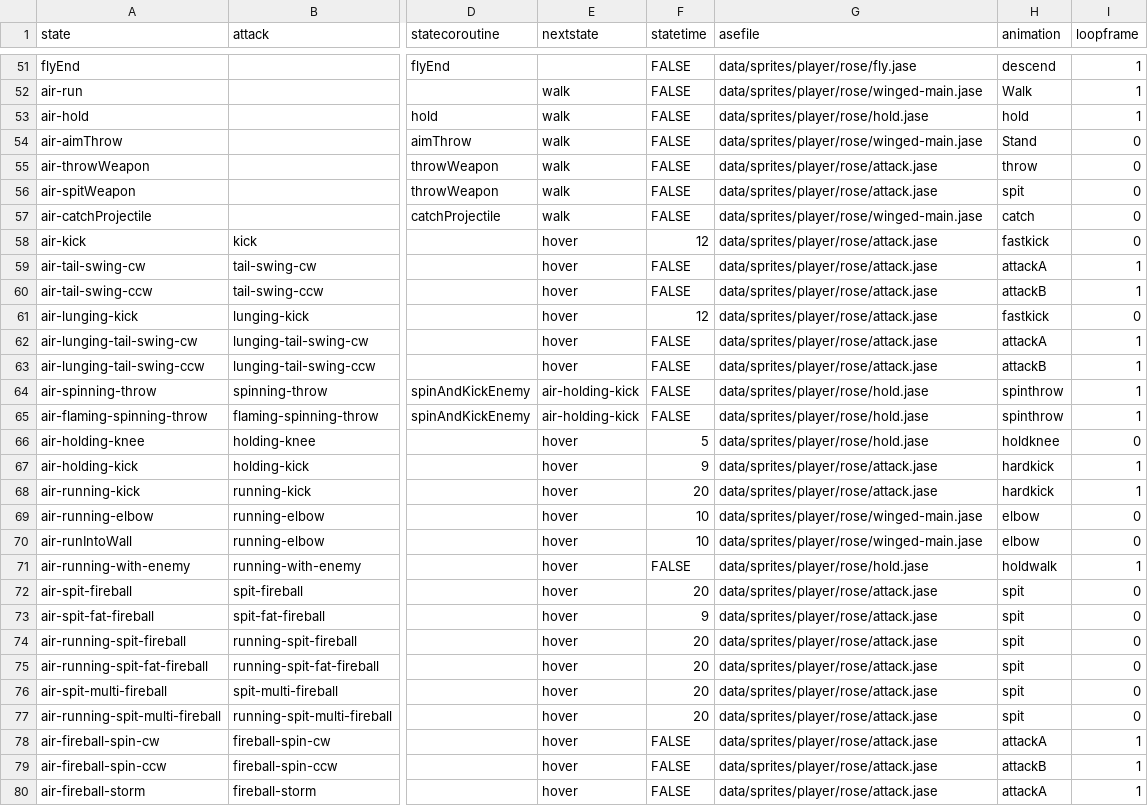
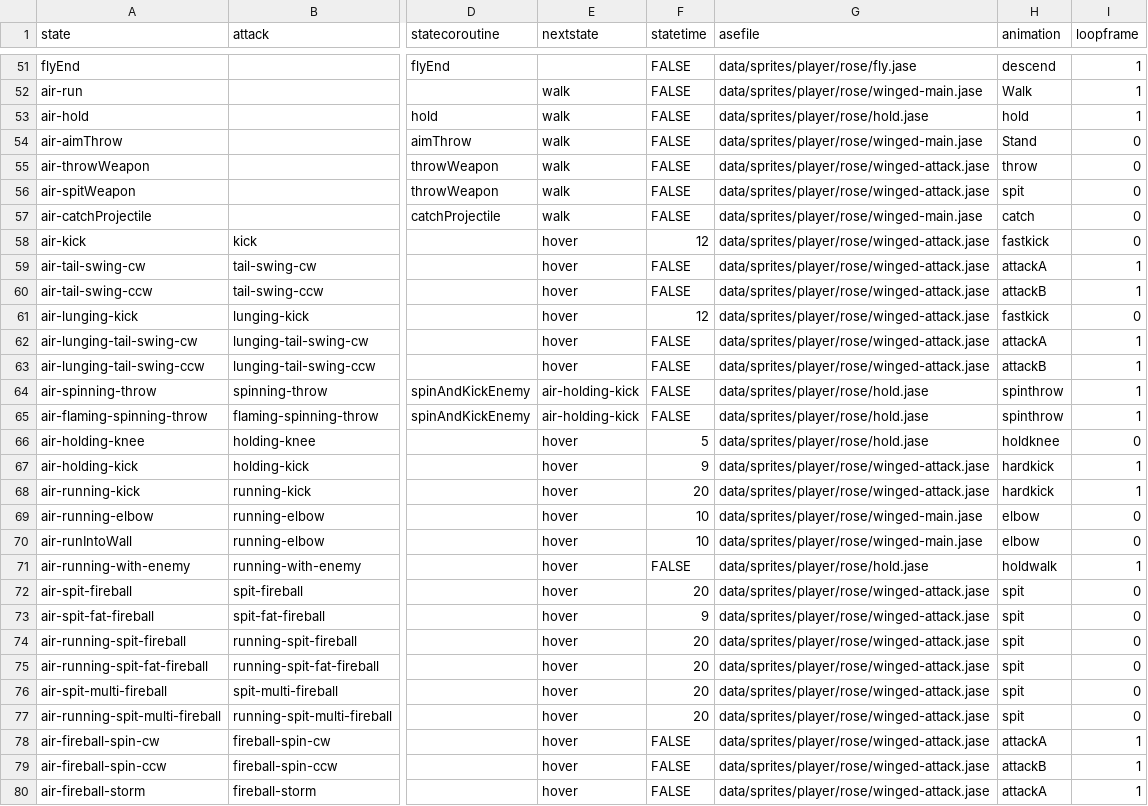
Before and after one commit to IoriBranford/dragontail, a CSV file: game/data/database/players-winged-states.csv, drawn as a sheet; only a part is shown, gaps mark what is left out; the diff covers the shown part only; the diff names each change by its address in the sheet, - before the commit and + after, or states it on an @@ line.

Commit message:
Use winged Rose attack sprites

```diff
--- a/game/data/database/players-winged-states.csv
+++ b/game/data/database/players-winged-states.csv
-G55:G56 (asefile): data/sprites/player/rose/attack.jase
+G55:G56 (asefile): data/sprites/player/rose/winged-attack.jase
-G58:G63 (asefile): data/sprites/player/rose/attack.jase
+G58:G63 (asefile): data/sprites/player/rose/winged-attack.jase
-G67:G68 (asefile): data/sprites/player/rose/attack.jase
+G67:G68 (asefile): data/sprites/player/rose/winged-attack.jase
-G72:G80 (asefile): data/sprites/player/rose/attack.jase
+G72:G80 (asefile): data/sprites/player/rose/winged-attack.jase
```
Also changed, not shown: 20 edited cells elsewhere in this file, 1 other file.
